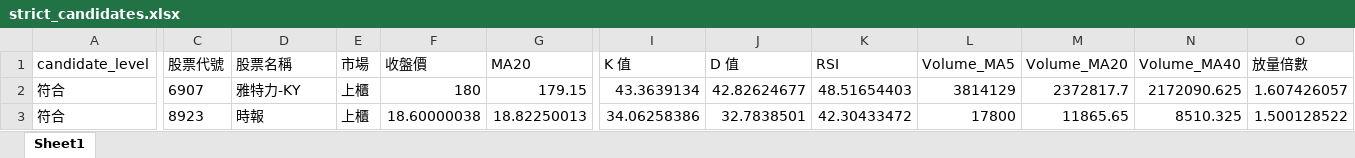
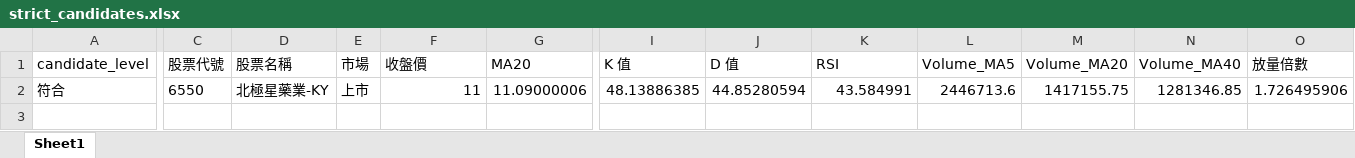
Before and after one commit to ScoppenLin/CandyTWStock, an Excel workbook: downloads/strict_candidates.xlsx, sheet Sheet1, drawn as a sheet; only a part is shown, gaps mark what is left out; values as stored, in another font and other column widths than the file's, no borders; removed rows and columns are numbered as before the commit, all else as after; rows hold the shown columns only; the diff covers the shown part only; the diff names each change by its address in the sheet, - before the commit and + after, or states it on an @@ line.

```diff
--- a/downloads/strict_candidates.xlsx (sheet Sheet1)
+++ b/downloads/strict_candidates.xlsx (sheet Sheet1)
-row 2: 符合 | 6907 | 雅特力-KY | 上櫃 | 180 | 179.15 | 43.3639134 | 42.82624677 | 48.51654403 | 3814129 | 2372817.7 | 2172090.625 | 1.607426057
-C2 (股票代號): 8923
+C2 (股票代號): 6550
-D2 (股票名稱): 時報
+D2 (股票名稱): 北極星藥業-KY
-E2 (市場): 上櫃
+E2 (市場): 上市
-F2 (收盤價): 18.60000038
+F2 (收盤價): 11
-G2 (MA20): 18.82250013
+G2 (MA20): 11.09000006
-I2 (K 值): 34.06258386
+I2 (K 值): 48.13886385
-J2 (D 值): 32.7838501
+J2 (D 值): 44.85280594
-K2 (RSI): 42.30433472
+K2 (RSI): 43.584991
-L2 (Volume_MA5): 17800
+L2 (Volume_MA5): 2446713.6
-M2 (Volume_MA20): 11865.65
+M2 (Volume_MA20): 1417155.75
-N2 (Volume_MA40): 8510.325
+N2 (Volume_MA40): 1281346.85
-O2 (放量倍數): 1.500128522
+O2 (放量倍數): 1.726495906
```
Also changed, not shown: 15 edited cells elsewhere in this sheet, downloads/screening_result.xlsx, downloads/watchlist_candidates.xlsx, 3 other files.
